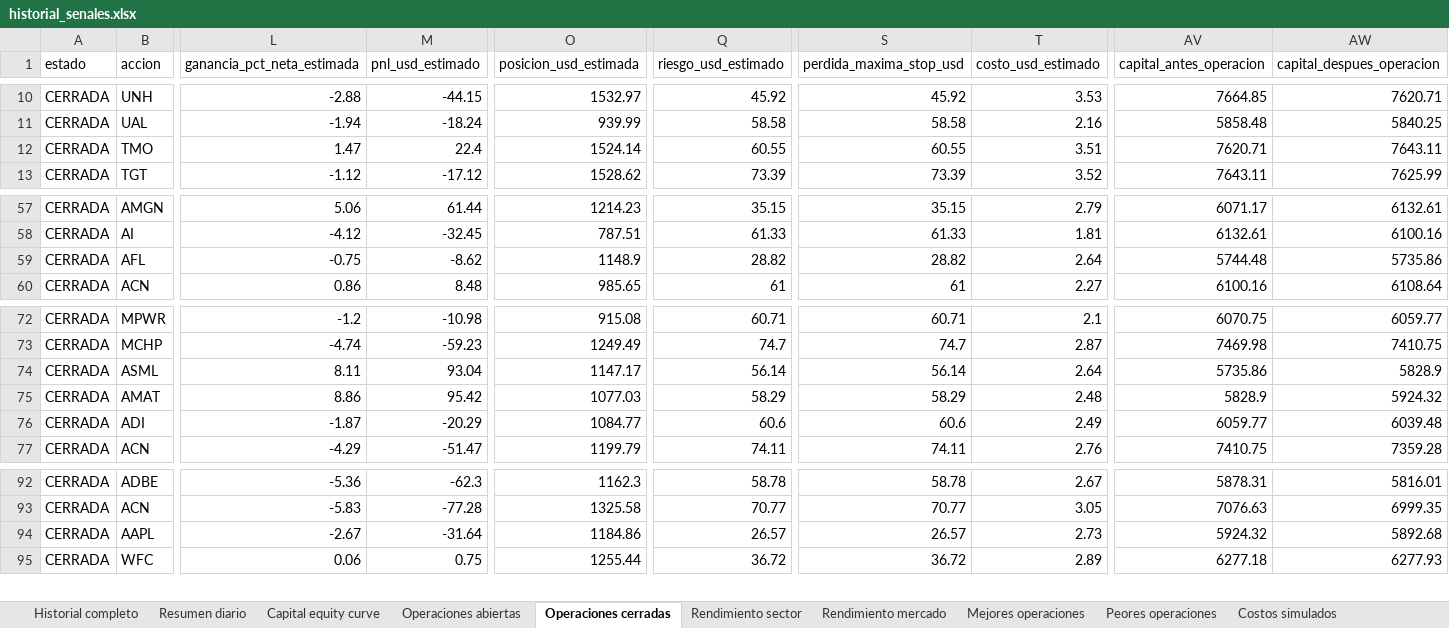
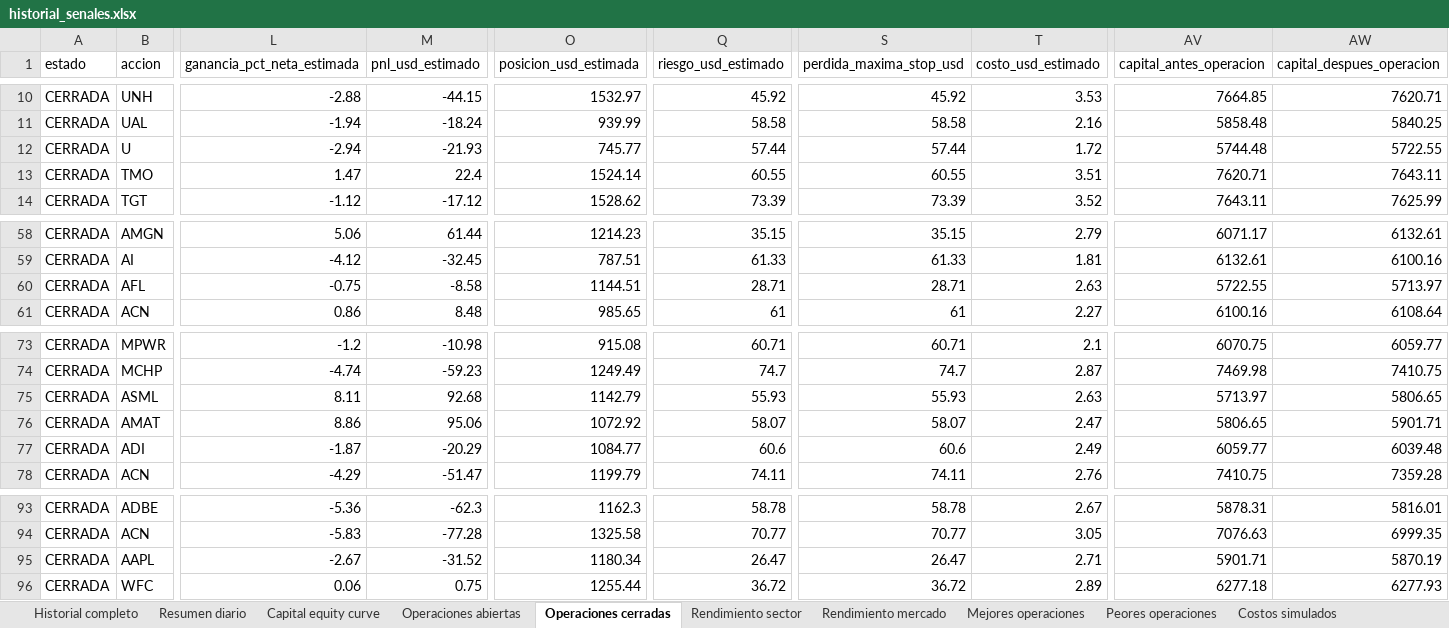
Before and after one commit to davascoj/BOT-ARQv2, an Excel workbook: historial_senales.xlsx, sheet Operaciones cerradas, drawn as a sheet; only a part is shown, gaps mark what is left out; values as stored, in another font and other column widths than the file's, no borders; addresses are those after the commit; rows hold the shown columns only; the diff names each change by its address in the sheet, - before the commit and + after, or states it on an @@ line.

```diff
--- a/historial_senales.xlsx (sheet Operaciones cerradas)
+++ b/historial_senales.xlsx (sheet Operaciones cerradas)
+row 12: CERRADA | U | -2.94 | -21.93 | 745.77 | 57.44 | 57.44 | 1.72 | 5744.48 | 5722.55
-M60 (pnl_usd_estimado): -8.62
+M60 (pnl_usd_estimado): -8.58
-O60 (posicion_usd_estimada): 1148.9
+O60 (posicion_usd_estimada): 1144.51
-Q60 (riesgo_usd_estimado): 28.82
+Q60 (riesgo_usd_estimado): 28.71
-S60 (perdida_maxima_stop_usd): 28.82
+S60 (perdida_maxima_stop_usd): 28.71
-T60 (costo_usd_estimado): 2.64
+T60 (costo_usd_estimado): 2.63
-AV60 (capital_antes_operacion): 5744.48
+AV60 (capital_antes_operacion): 5722.55
-AW60 (capital_despues_operacion): 5735.86
+AW60 (capital_despues_operacion): 5713.97
-M75 (pnl_usd_estimado): 93.04
+M75 (pnl_usd_estimado): 92.68
-O75 (posicion_usd_estimada): 1147.17
+O75 (posicion_usd_estimada): 1142.79
-Q75 (riesgo_usd_estimado): 56.14
+Q75 (riesgo_usd_estimado): 55.93
-S75 (perdida_maxima_stop_usd): 56.14
+S75 (perdida_maxima_stop_usd): 55.93
-T75 (costo_usd_estimado): 2.64
+T75 (costo_usd_estimado): 2.63
-AV75 (capital_antes_operacion): 5735.86
+AV75 (capital_antes_operacion): 5713.97
-AW75 (capital_despues_operacion): 5828.9
+AW75 (capital_despues_operacion): 5806.65
-M76 (pnl_usd_estimado): 95.42
+M76 (pnl_usd_estimado): 95.06
-O76 (posicion_usd_estimada): 1077.03
+O76 (posicion_usd_estimada): 1072.92
-Q76 (riesgo_usd_estimado): 58.29
+Q76 (riesgo_usd_estimado): 58.07
-S76 (perdida_maxima_stop_usd): 58.29
+S76 (perdida_maxima_stop_usd): 58.07
-T76 (costo_usd_estimado): 2.48
+T76 (costo_usd_estimado): 2.47
-AV76 (capital_antes_operacion): 5828.9
+AV76 (capital_antes_operacion): 5806.65
-AW76 (capital_despues_operacion): 5924.32
+AW76 (capital_despues_operacion): 5901.71
-M95 (pnl_usd_estimado): -31.64
+M95 (pnl_usd_estimado): -31.52
-O95 (posicion_usd_estimada): 1184.86
+O95 (posicion_usd_estimada): 1180.34
-Q95 (riesgo_usd_estimado): 26.57
+Q95 (riesgo_usd_estimado): 26.47
-S95 (perdida_maxima_stop_usd): 26.57
+S95 (perdida_maxima_stop_usd): 26.47
-T95 (costo_usd_estimado): 2.73
+T95 (costo_usd_estimado): 2.71
-AV95 (capital_antes_operacion): 5924.32
+AV95 (capital_antes_operacion): 5901.71
-AW95 (capital_despues_operacion): 5892.68
+AW95 (capital_despues_operacion): 5870.19
```
Also changed, not shown: sheet Historial completo, sheet Operaciones abiertas, sheet Capital equity curve, sheet Rendimiento mercado, sheet Benchmark SPY QQQ, sheet Rendimiento sector, 2 more sheets, analisis_acciones.xlsx, 2 other files.
